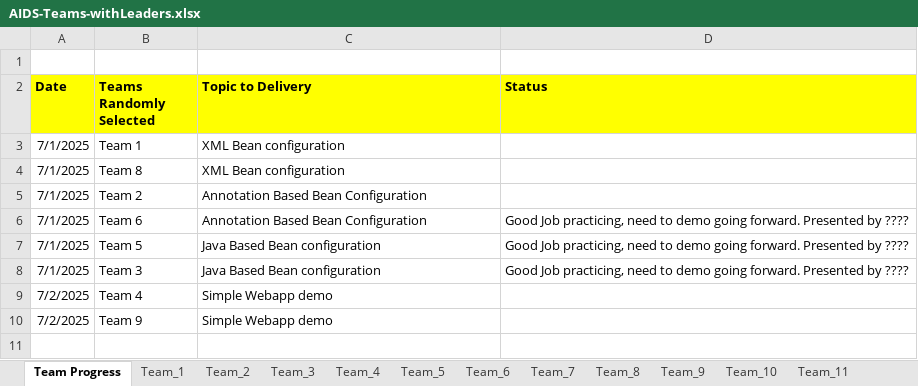
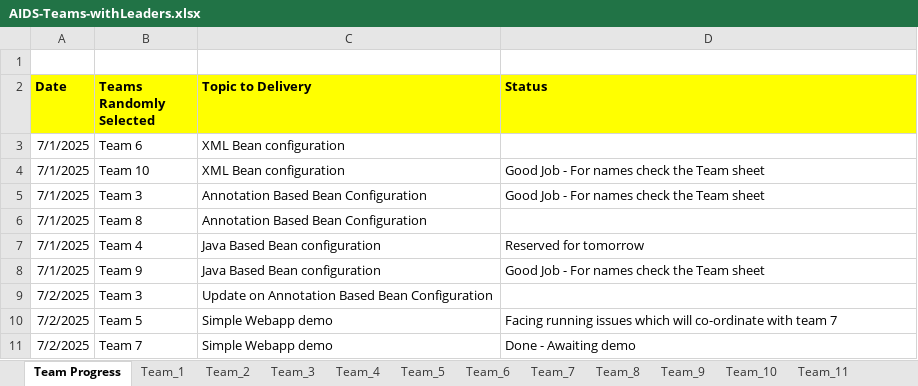
Before and after one commit to AIDEPT-2025-SVECW/training-materials, an Excel workbook: Teams Progress/AIDS-Teams-withLeaders.xlsx, sheet Team Progress, drawn as a sheet; values as stored, in another font and other column widths than the file's, no borders; addresses are those after the commit; the diff names each change by its address in the sheet, - before the commit and + after, or states it on an @@ line.

```diff
--- a/Teams Progress/AIDS-Teams-withLeaders.xlsx (sheet Team Progress)
+++ b/Teams Progress/AIDS-Teams-withLeaders.xlsx (sheet Team Progress)
-B3 (Teams Randomly Selected): Team 1
+B3 (Teams Randomly Selected): Team 6
-B4 (Teams Randomly Selected): Team 8
+B4 (Teams Randomly Selected): Team 10
-D4:D5 (Status): (empty)
+D4:D5 (Status): Good Job - For names check the Team sheet
-B5 (Teams Randomly Selected): Team 2
+B5 (Teams Randomly Selected): Team 3
-B6 (Teams Randomly Selected): Team 6
+B6 (Teams Randomly Selected): Team 8
-D6 (Status): Good Job practicing, need to demo going forward. Presented by ????
+D6 (Status): (empty)
-B7 (Teams Randomly Selected): Team 5
+B7 (Teams Randomly Selected): Team 4
-D7 (Status): Good Job practicing, need to demo going forward. Presented by ????
+D7 (Status): Reserved for tomorrow
-B8 (Teams Randomly Selected): Team 3
+B8 (Teams Randomly Selected): Team 9
-D8 (Status): Good Job practicing, need to demo going forward. Presented by ????
+D8 (Status): Good Job - For names check the Team sheet
+row 9: 7/2/2025 | Team 3 | Update on Annotation Based Bean Configuration
-B10 (Teams Randomly Selected): Team 4
+B10 (Teams Randomly Selected): Team 5
-D10 (Status): (empty)
+D10 (Status): Facing running issues which will co-ordinate with team 7
-B11 (Teams Randomly Selected): Team 9
+B11 (Teams Randomly Selected): Team 7
-D11 (Status): (empty)
+D11 (Status): Done - Awaiting demo
```
Also changed, not shown: sheet Team_9, sheet Team_3, sheet Team_10, Teams Progress/AIML-Teams-withLeaders.xlsx, 3 other files.
